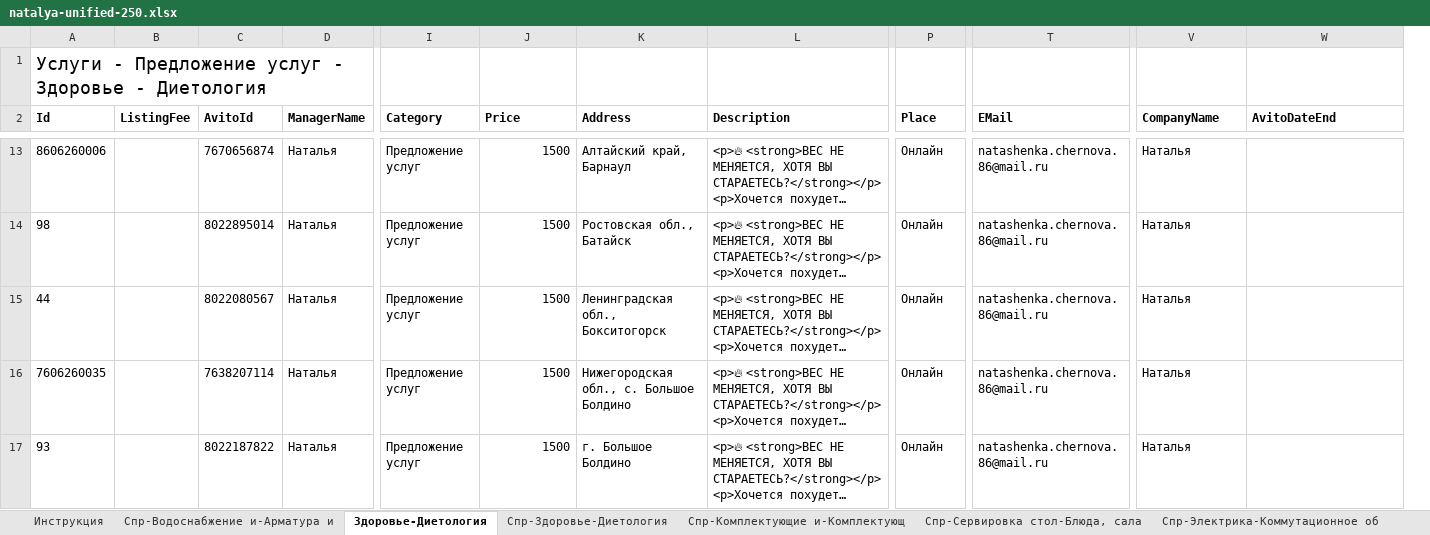
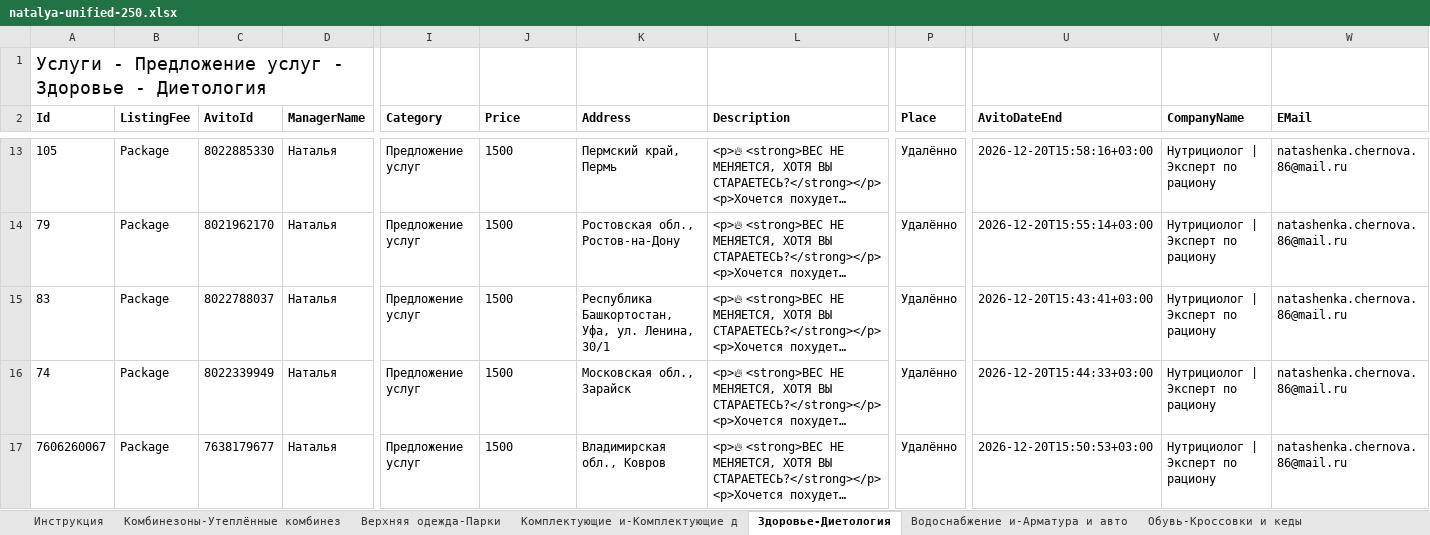
Before and after one commit to cheloveck4-netizen/cheloveck4-netizen.github.io, an Excel workbook: avito-assets/2026-11-24/natalya-unified-250.xlsx, sheet Здоровье-Диетология, drawn as a sheet; only a part is shown, gaps mark what is left out; long unchanged cells end in …; values as stored, in another font and other column widths than the file's, no borders; removed rows and columns are numbered as before the commit, all else as after; the diff covers the shown part only; the diff names each change by its address in the sheet, - before the commit and + after, or states it on an @@ line.

Commit message:
fix(avito): replace linked 250 XLSX with latest faithful 13-sheet Avito template; no upload trigger

```diff
--- a/avito-assets/2026-11-24/natalya-unified-250.xlsx (sheet Здоровье-Диетология)
+++ b/avito-assets/2026-11-24/natalya-unified-250.xlsx (sheet Здоровье-Диетология)
@@ sheet tab hidden: Спр-Водоснабжение и-Арматура и @@
@@ sheet tab hidden: Спр-Здоровье-Диетология @@
@@ sheet tab hidden: Спр-Комплектующие и-Комплектующ @@
-sheet tab: Спр-Сервировка стол-Блюда, сала
-sheet tab: Спр-Электрика-Коммутационное об
+sheet tab: Комбинезоны-Утеплённые комбинез
+sheet tab: Верхняя одежда-Парки
+sheet tab: Комплектующие и-Комплектующие д
+sheet tab: Водоснабжение и-Арматура и авто
+sheet tab: Обувь-Кроссовки и кеды
-column T (EMail), rows 13-17: all natashenka.chernova.86@mail.ru
+column U (AvitoDateEnd), rows 13-17: 2026-12-20T15:58:16+03:00 | 2026-12-20T15:55:14+03:00 | 2026-12-20T15:43:41+03:00 | 2026-12-20T15:44:33+03:00 | 2026-12-20T15:50:53+03:00
-W2: AvitoDateEnd
+W2: EMail
-A13 (Id): 8606260006
+A13 (Id): 105
-B13:B17 (ListingFee): (empty)
+B13:B17 (ListingFee): Package
-C13 (AvitoId): 7670656874
+C13 (AvitoId): 8022885330
-J13:J17 alignment: right
+J13:J17 alignment: left
-K13 (Address): Алтайский край, Барнаул
+K13 (Address): Пермский край, Пермь
-P13:P17 (Place): Онлайн
+P13:P17 (Place): Удалённо
-V13:V17 (CompanyName): Наталья
+V13:V17 (CompanyName): Нутрициолог | Эксперт по рациону
-W13:W17 (EMail): (empty)
+W13:W17 (EMail): natashenka.chernova.86@mail.ru
-A14 (Id): 98
+A14 (Id): 79
-C14 (AvitoId): 8022895014
+C14 (AvitoId): 8021962170
-K14 (Address): Ростовская обл., Батайск
+K14 (Address): Ростовская обл., Ростов-на-Дону
-A15 (Id): 44
+A15 (Id): 83
-C15 (AvitoId): 8022080567
+C15 (AvitoId): 8022788037
-K15 (Address): Ленинградская обл., Бокситогорск
+K15 (Address): Республика Башкортостан, Уфа, ул. Ленина, 30/1
-A16 (Id): 7606260035
+A16 (Id): 74
-C16 (AvitoId): 7638207114
+C16 (AvitoId): 8022339949
-K16 (Address): Нижегородская обл., с. Большое Болдино
+K16 (Address): Московская обл., Зарайск
-A17 (Id): 93
+A17 (Id): 7606260067
-C17 (AvitoId): 8022187822
+C17 (AvitoId): 7638179677
-K17 (Address): г. Большое Болдино
+K17 (Address): Владимирская обл., Ковров
```
Also changed, not shown: 1467 edited cells and cell formats elsewhere in this sheet, other sheet tabs.
